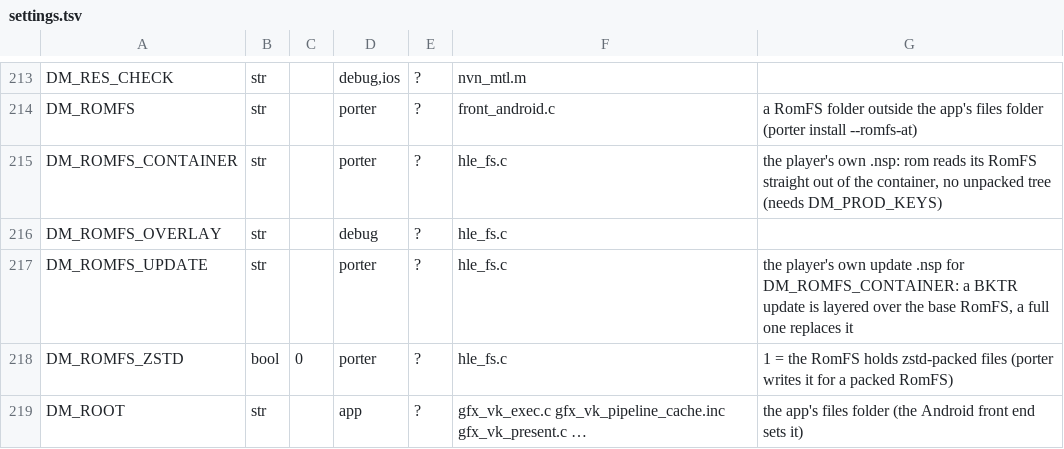
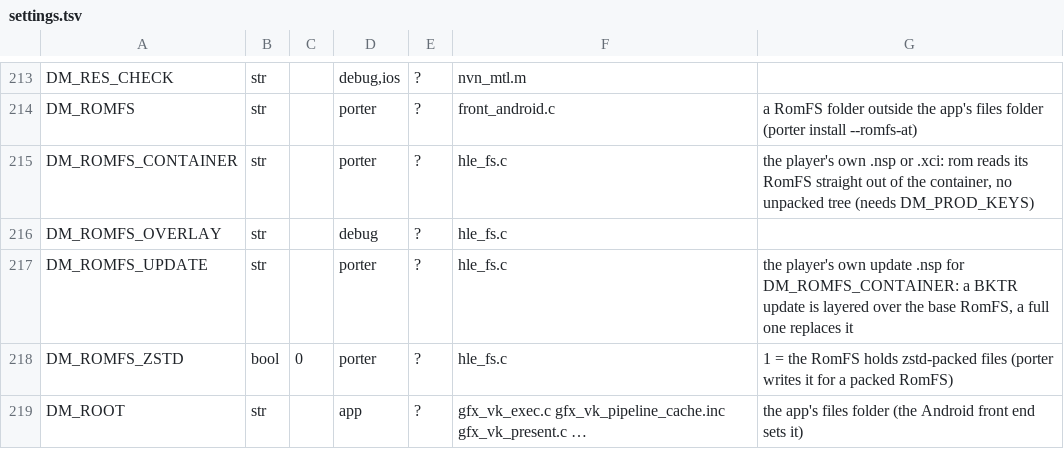
Before and after one commit to hridss/nx2androidX, a TSV file: nxnative/dm/settings.tsv, drawn as a sheet; only a part is shown, gaps mark what is left out.

Commit message:
feat(romfs): read a gamecard image (XCI) as the player's own container
An XCI's root HFS0 names its secure partition, an HFS0 of NCAs; a gamecard NCA's
key area decrypts with key_area_key_application like an NSP's, so the reader picks
the RomFS NCA the same way and the rest (CTR sections, BKTR updates, DLC) is
unchanged. porter --romfs-container takes an XCI base too (romfs.xci on the
device) instead of refusing it.

Engage's update exposed a BKTR bug that FFR's hid: a subsection entry's counter
is its last 4 bytes, not the padding before it (FFR's were zero there). Verified
on Engage 2.0.0 against the extraction: 12 random files of 206,877 and two
50-88 MB videos match byte for byte, and FFR's update still does.

(cherry picked from commit 846399bdabda88af9ca521b6bfffb5874bb7f8c3)
(cherry picked from commit 456c2baacc2398eb696685468834451baa9ad9dd)

```diff
--- a/nxnative/dm/settings.tsv
+++ b/nxnative/dm/settings.tsv
@@ -214,3 +214,3 @@ DM_RES_CHECK	str		debug,ios	?	nvn_mtl.m
 DM_ROMFS	str		porter	?	front_android.c	a RomFS folder outside the app's files folder (porter install --romfs-at)
-DM_ROMFS_CONTAINER	str		porter	?	hle_fs.c	the player's own .nsp: rom reads its RomFS straight out of the container, no unpacked tree (needs DM_PROD_KEYS)
+DM_ROMFS_CONTAINER	str		porter	?	hle_fs.c	the player's own .nsp or .xci: rom reads its RomFS straight out of the container, no unpacked tree (needs DM_PROD_KEYS)
 DM_ROMFS_OVERLAY	str		debug	?	hle_fs.c	
```
Also changed, not shown: 8 other files.
